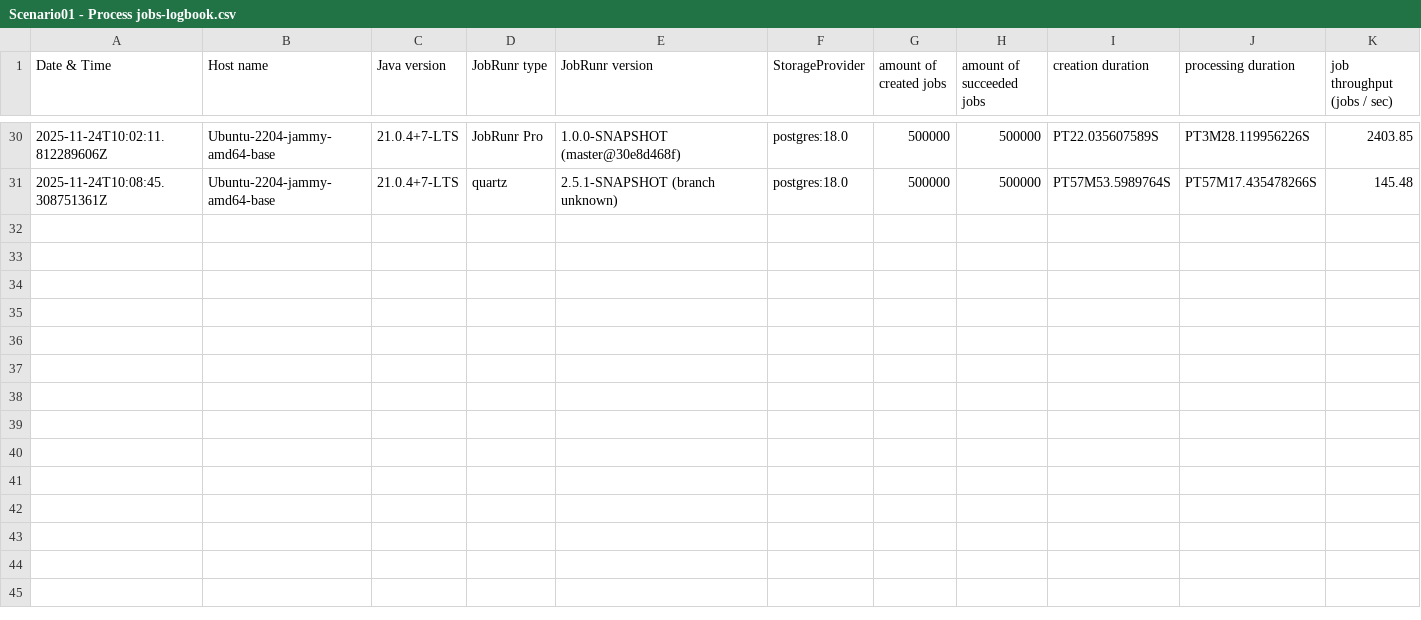
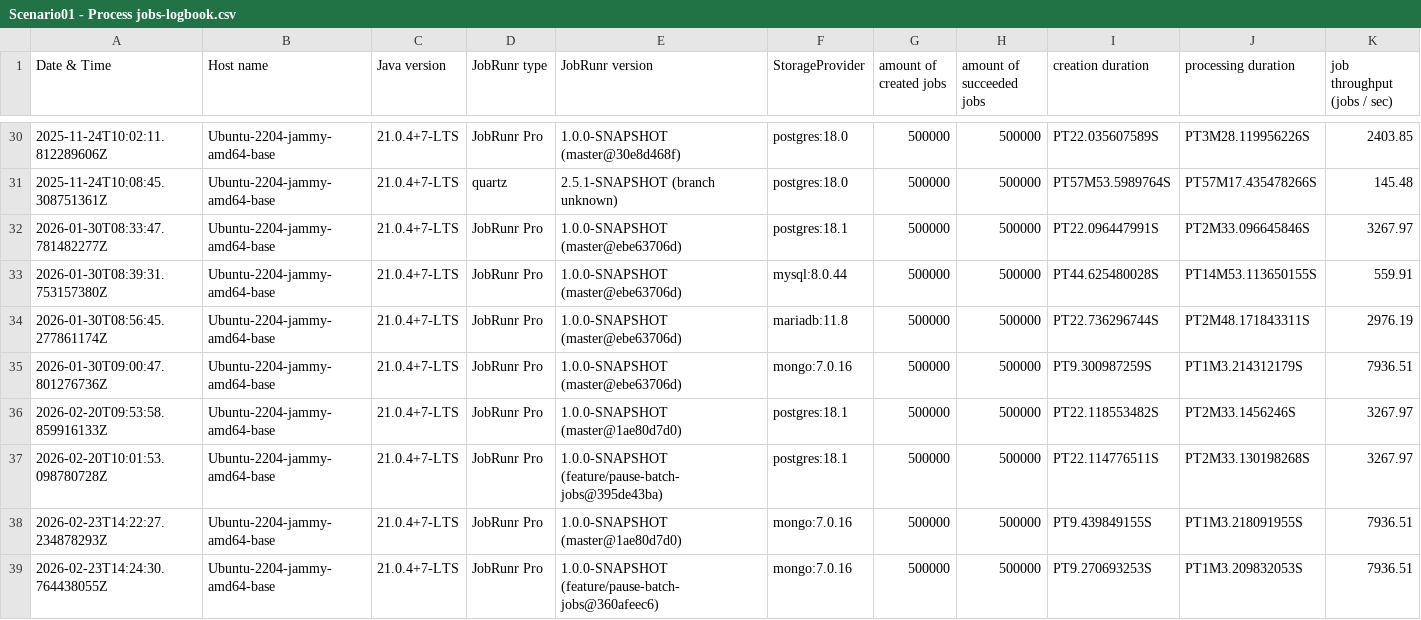
Before and after one commit to jobrunr/jobrunr-performance-test, a CSV file: logbooks/Scenario01 - Process jobs-logbook.csv, drawn as a sheet; only a part is shown, gaps mark what is left out.

Commit message:
Add results for scenarios

```diff
--- a/logbooks/Scenario01 - Process jobs-logbook.csv
+++ b/logbooks/Scenario01 - Process jobs-logbook.csv
@@ -31 +31,9 @@ Date & Time,Host name,Java version,JobRunr type,JobRunr version,StorageProvider,
 2025-11-24T10:08:45.308751361Z,Ubuntu-2204-jammy-amd64-base,21.0.4+7-LTS,quartz,2.5.1-SNAPSHOT (branch unknown),postgres:18.0,500000,500000,PT57M53.5989764S,PT57M17.435478266S,145.48
+2026-01-30T08:33:47.781482277Z,Ubuntu-2204-jammy-amd64-base,21.0.4+7-LTS,JobRunr Pro,1.0.0-SNAPSHOT (master@ebe63706d),postgres:18.1,500000,500000,PT22.096447991S,PT2M33.096645846S,3267.97
+2026-01-30T08:39:31.753157380Z,Ubuntu-2204-jammy-amd64-base,21.0.4+7-LTS,JobRunr Pro,1.0.0-SNAPSHOT (master@ebe63706d),mysql:8.0.44,500000,500000,PT44.625480028S,PT14M53.113650155S,559.91
+2026-01-30T08:56:45.277861174Z,Ubuntu-2204-jammy-amd64-base,21.0.4+7-LTS,JobRunr Pro,1.0.0-SNAPSHOT (master@ebe63706d),mariadb:11.8,500000,500000,PT22.736296744S,PT2M48.171843311S,2976.19
+2026-01-30T09:00:47.801276736Z,Ubuntu-2204-jammy-amd64-base,21.0.4+7-LTS,JobRunr Pro,1.0.0-SNAPSHOT (master@ebe63706d),mongo:7.0.16,500000,500000,PT9.300987259S,PT1M3.214312179S,7936.51
+2026-02-20T09:53:58.859916133Z,Ubuntu-2204-jammy-amd64-base,21.0.4+7-LTS,JobRunr Pro,1.0.0-SNAPSHOT (master@1ae80d7d0),postgres:18.1,500000,500000,PT22.118553482S,PT2M33.1456246S,3267.97
+2026-02-20T10:01:53.098780728Z,Ubuntu-2204-jammy-amd64-base,21.0.4+7-LTS,JobRunr Pro,1.0.0-SNAPSHOT (feature/pause-batch-jobs@395de43ba),postgres:18.1,500000,500000,PT22.114776511S,PT2M33.130198268S,3267.97
+2026-02-23T14:22:27.234878293Z,Ubuntu-2204-jammy-amd64-base,21.0.4+7-LTS,JobRunr Pro,1.0.0-SNAPSHOT (master@1ae80d7d0),mongo:7.0.16,500000,500000,PT9.439849155S,PT1M3.218091955S,7936.51
+2026-02-23T14:24:30.764438055Z,Ubuntu-2204-jammy-amd64-base,21.0.4+7-LTS,JobRunr Pro,1.0.0-SNAPSHOT (feature/pause-batch-jobs@360afeec6),mongo:7.0.16,500000,500000,PT9.270693253S,PT1M3.209832053S,7936.51
```
Also changed, not shown: logbooks/Scenario03 - Concurrent job rate limiter-logbook.csv, 2 other files.
